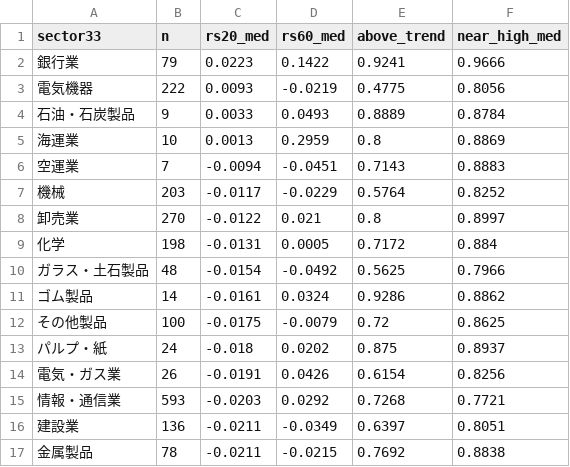
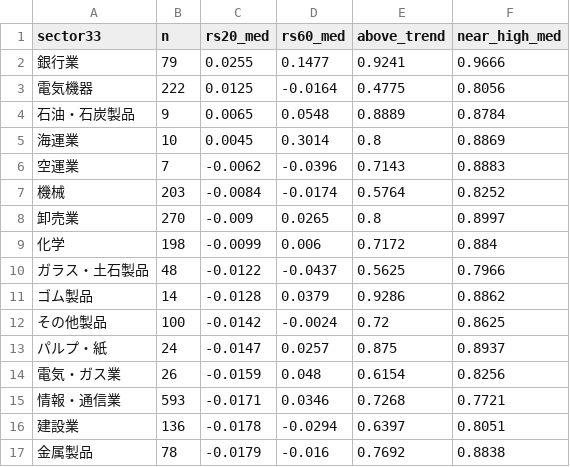
Before and after one commit to hiratora/stock-analysis, a CSV file: outputs/2026-10-01/sector_rs.csv, drawn as a sheet; only a part is shown; the diff covers the shown part only.

```diff
--- a/outputs/2026-10-01/sector_rs.csv
+++ b/outputs/2026-10-01/sector_rs.csv
@@ -1,17 +1,17 @@
 sector33,n,rs20_med,rs60_med,above_trend,near_high_med
-銀行業,79,0.0223,0.1422,0.9241,0.9666
-電気機器,222,0.0093,-0.0219,0.4775,0.8056
-石油・石炭製品,9,0.0033,0.0493,0.8889,0.8784
-海運業,10,0.0013,0.2959,0.8,0.8869
-空運業,7,-0.0094,-0.0451,0.7143,0.8883
-機械,203,-0.0117,-0.0229,0.5764,0.8252
-卸売業,270,-0.0122,0.021,0.8,0.8997
-化学,198,-0.0131,0.0005,0.7172,0.884
-ガラス・土石製品,48,-0.0154,-0.0492,0.5625,0.7966
-ゴム製品,14,-0.0161,0.0324,0.9286,0.8862
-その他製品,100,-0.0175,-0.0079,0.72,0.8625
-パルプ・紙,24,-0.018,0.0202,0.875,0.8937
-電気・ガス業,26,-0.0191,0.0426,0.6154,0.8256
-情報・通信業,593,-0.0203,0.0292,0.7268,0.7721
-建設業,136,-0.0211,-0.0349,0.6397,0.8051
-金属製品,78,-0.0211,-0.0215,0.7692,0.8838
+銀行業,79,0.0255,0.1477,0.9241,0.9666
+電気機器,222,0.0125,-0.0164,0.4775,0.8056
+石油・石炭製品,9,0.0065,0.0548,0.8889,0.8784
+海運業,10,0.0045,0.3014,0.8,0.8869
+空運業,7,-0.0062,-0.0396,0.7143,0.8883
+機械,203,-0.0084,-0.0174,0.5764,0.8252
+卸売業,270,-0.009,0.0265,0.8,0.8997
+化学,198,-0.0099,0.006,0.7172,0.884
+ガラス・土石製品,48,-0.0122,-0.0437,0.5625,0.7966
+ゴム製品,14,-0.0128,0.0379,0.9286,0.8862
+その他製品,100,-0.0142,-0.0024,0.72,0.8625
+パルプ・紙,24,-0.0147,0.0257,0.875,0.8937
+電気・ガス業,26,-0.0159,0.048,0.6154,0.8256
+情報・通信業,593,-0.0171,0.0346,0.7268,0.7721
+建設業,136,-0.0178,-0.0294,0.6397,0.8051
+金属製品,78,-0.0179,-0.016,0.7692,0.8838
```
Also changed, not shown: 34 edited cells elsewhere in this file, outputs/2026-10-01/basic_screen.csv, outputs/2026-10-01/screen.csv, 5 other files.
